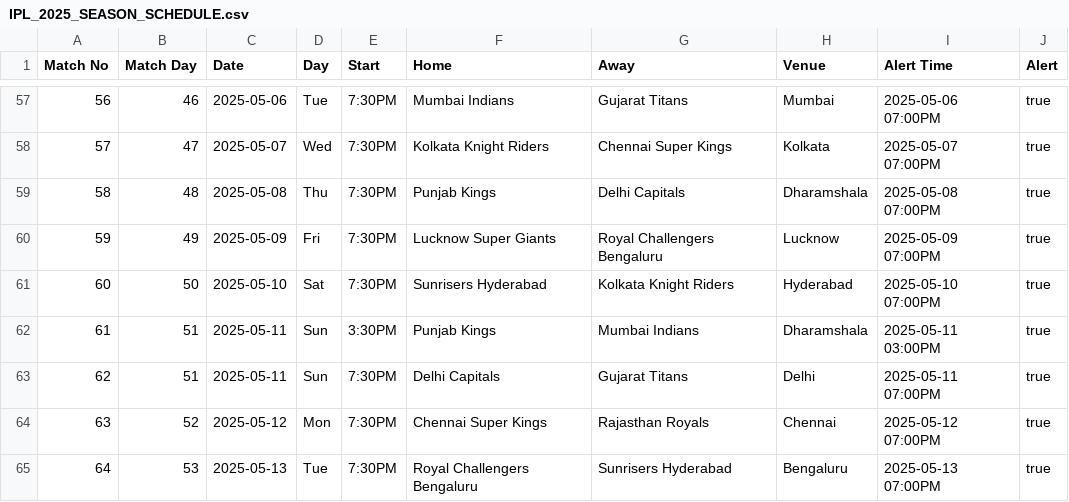
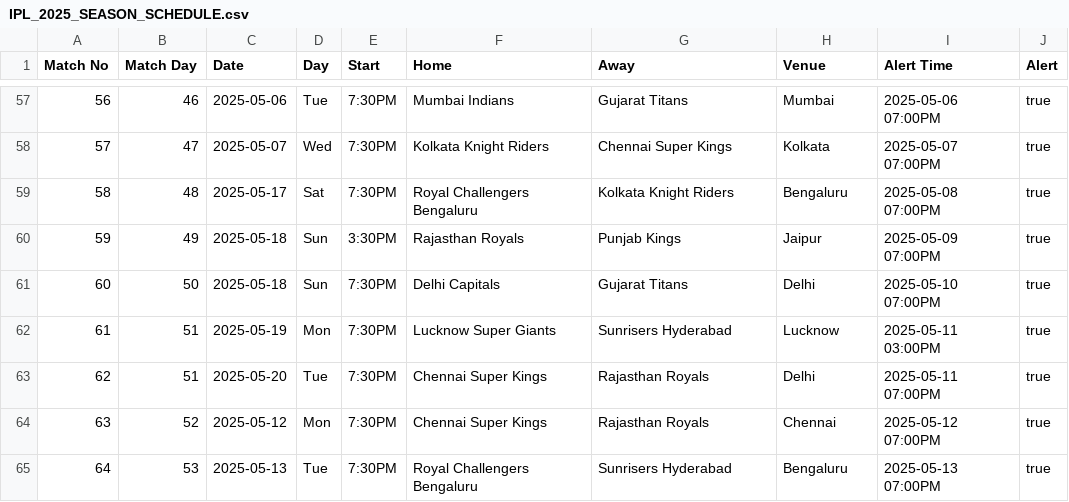
Before and after one commit to prannav-r/D11_Leaderboard, a CSV file: IPL_2025_SEASON_SCHEDULE.csv, drawn as a sheet; only a part is shown, gaps mark what is left out.

Commit message:
schedule update

```diff
--- a/IPL_2025_SEASON_SCHEDULE.csv
+++ b/IPL_2025_SEASON_SCHEDULE.csv
@@ -58,7 +58,7 @@ Match No,Match Day,Date,Day,Start,Home,Away,Venue,Alert Time,Alert
 57,47,2025-05-07,Wed,7:30PM, Kolkata Knight Riders, Chennai Super Kings,Kolkata,2025-05-07 07:00PM,true
-58,48,2025-05-08,Thu,7:30PM, Punjab Kings, Delhi Capitals,Dharamshala,2025-05-08 07:00PM,true
-59,49,2025-05-09,Fri,7:30PM, Lucknow Super Giants, Royal Challengers Bengaluru,Lucknow,2025-05-09 07:00PM,true
-60,50,2025-05-10,Sat,7:30PM, Sunrisers Hyderabad, Kolkata Knight Riders,Hyderabad,2025-05-10 07:00PM,true
-61,51,2025-05-11,Sun,3:30PM, Punjab Kings, Mumbai Indians,Dharamshala,2025-05-11 03:00PM,true
-62,51,2025-05-11,Sun,7:30PM, Delhi Capitals, Gujarat Titans,Delhi,2025-05-11 07:00PM,true
+58,48,2025-05-17,Sat,7:30PM, Royal Challengers Bengaluru, Kolkata Knight Riders,Bengaluru,2025-05-08 07:00PM,true
+59,49,2025-05-18,Sun,3:30PM, Rajasthan Royals, Punjab Kings,Jaipur,2025-05-09 07:00PM,true
+60,50,2025-05-18,Sun,7:30PM, Delhi Capitals, Gujarat Titans,Delhi,2025-05-10 07:00PM,true
+61,51,2025-05-19,Mon,7:30PM, Lucknow Super Giants, Sunrisers Hyderabad,Lucknow,2025-05-11 03:00PM,true
+62,51,2025-05-20,Tue,7:30PM, Chennai Super Kings, Rajasthan Royals,Delhi,2025-05-11 07:00PM,true
 63,52,2025-05-12,Mon,7:30PM, Chennai Super Kings, Rajasthan Royals,Chennai,2025-05-12 07:00PM,true
```
Also changed, not shown: 1 other file.
